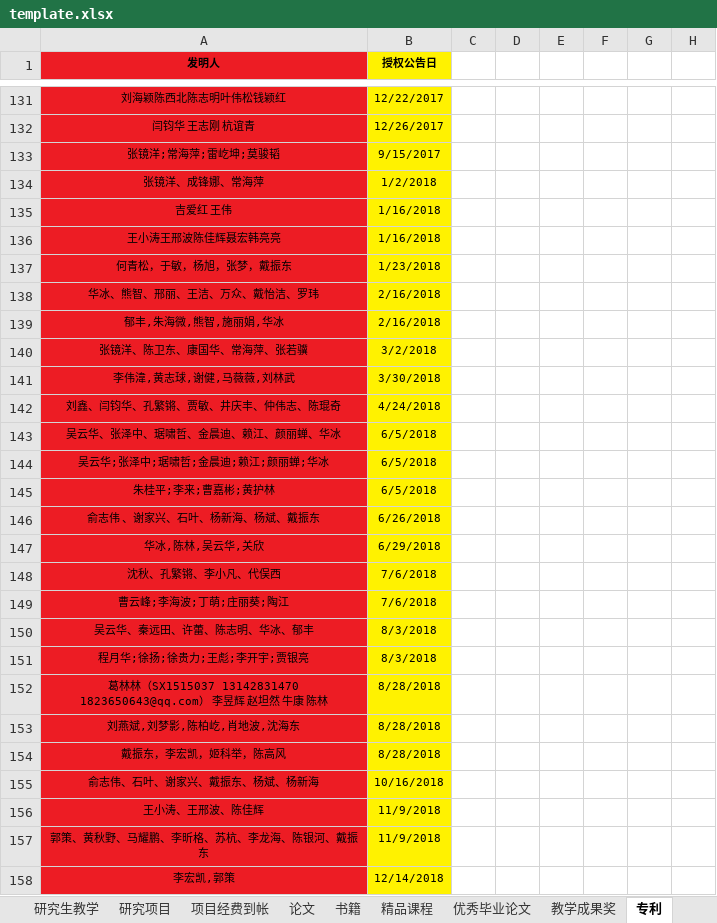
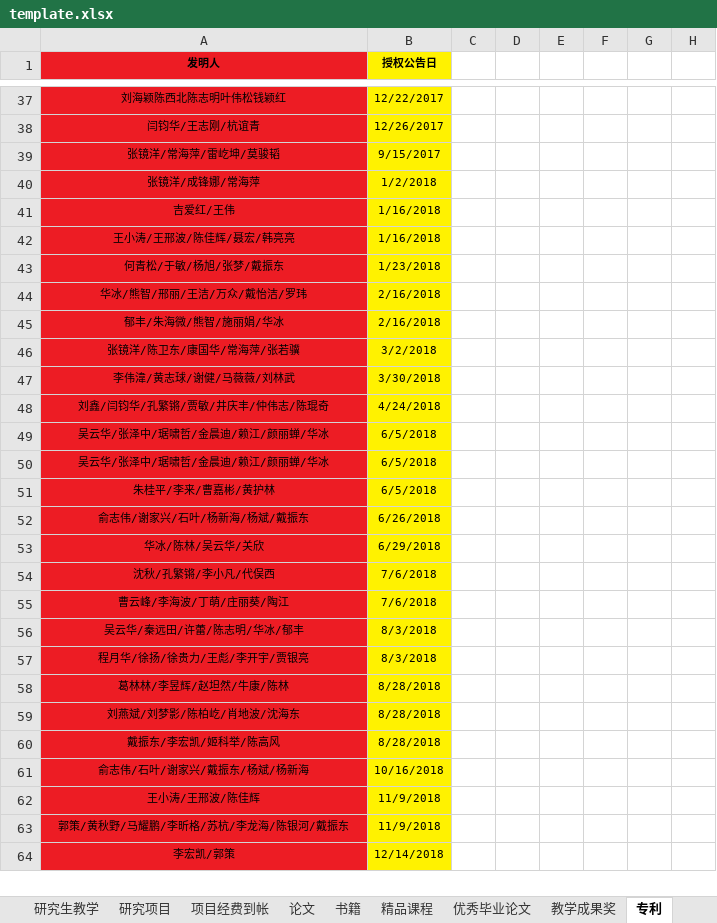
Before and after one commit to onichandame/appraisal, an Excel workbook: template.xlsx, sheet 专利, drawn as a sheet; only a part is shown, gaps mark what is left out; values as stored, in another font and other column widths than the file's, no borders; addresses are those after the commit; the diff covers the shown part only; the diff names each change by its address in the sheet, - before the commit and + after, or states it on an @@ line.

```diff
--- a/template.xlsx (sheet 专利)
+++ b/template.xlsx (sheet 专利)
-A38 (发明人): 闫钧华 王志刚 杭谊青
+A38 (发明人): 闫钧华/王志刚/杭谊青
-A39 (发明人): 张镜洋;常海萍;雷屹坤;莫骏韬
+A39 (发明人): 张镜洋/常海萍/雷屹坤/莫骏韬
-A40 (发明人): 张镜洋、成锋娜、常海萍
+A40 (发明人): 张镜洋/成锋娜/常海萍
-A41 (发明人): 吉爱红 王伟
+A41 (发明人): 吉爱红/王伟
-A42 (发明人): 王小涛王邢波陈佳辉聂宏韩亮亮
+A42 (发明人): 王小涛/王邢波/陈佳辉/聂宏/韩亮亮
-A43 (发明人): 何青松，于敏，杨旭，张梦，戴振东
+A43 (发明人): 何青松/于敏/杨旭/张梦/戴振东
-A44 (发明人): 华冰、熊智、邢丽、王洁、万众、戴怡洁、罗玮
+A44 (发明人): 华冰/熊智/邢丽/王洁/万众/戴怡洁/罗玮
-A45 (发明人): 郁丰,朱海微,熊智,施丽娟,华冰
+A45 (发明人): 郁丰/朱海微/熊智/施丽娟/华冰
-A46 (发明人): 张镜洋、陈卫东、康国华、常海萍、张若骥
+A46 (发明人): 张镜洋/陈卫东/康国华/常海萍/张若骥
-A47 (发明人): 李伟湋,黄志球,谢健,马薇薇,刘林武
+A47 (发明人): 李伟湋/黄志球/谢健/马薇薇/刘林武
-A48 (发明人): 刘鑫、闫钧华、孔繁锵、贾敏、井庆丰、仲伟志、陈琨奇
+A48 (发明人): 刘鑫/闫钧华/孔繁锵/贾敏/井庆丰/仲伟志/陈琨奇
-A49 (发明人): 吴云华、张泽中、琚啸哲、金晨迪、赖江、颜丽蝉、华冰
+A49 (发明人): 吴云华/张泽中/琚啸哲/金晨迪/赖江/颜丽蝉/华冰
-A50 (发明人): 吴云华;张泽中;琚啸哲;金晨迪;赖江;颜丽蝉;华冰
+A50 (发明人): 吴云华/张泽中/琚啸哲/金晨迪/赖江/颜丽蝉/华冰
-A51 (发明人): 朱桂平;李来;曹嘉彬;黄护林
+A51 (发明人): 朱桂平/李来/曹嘉彬/黄护林
-A52 (发明人): 俞志伟 、谢家兴、石叶、杨新海、杨斌、戴振东
+A52 (发明人): 俞志伟/谢家兴/石叶/杨新海/杨斌/戴振东
-A53 (发明人): 华冰,陈林,吴云华,关欣
+A53 (发明人): 华冰/陈林/吴云华/关欣
-A54 (发明人): 沈秋、孔繁锵、李小凡、代俣西
+A54 (发明人): 沈秋/孔繁锵/李小凡/代俣西
-A55 (发明人): 曹云峰;李海波;丁萌;庄丽葵;陶江
+A55 (发明人): 曹云峰/李海波/丁萌/庄丽葵/陶江
-A56 (发明人): 吴云华、秦远田、许蕾、陈志明、华冰、郁丰
+A56 (发明人): 吴云华/秦远田/许蕾/陈志明/华冰/郁丰
-A57 (发明人): 程月华;徐扬;徐贵力;王彪;李开宇;贾银亮
+A57 (发明人): 程月华/徐扬/徐贵力/王彪/李开宇/贾银亮
-A58 (发明人): 葛林林（SX1515037 13142831470 1823650643@qq.com） 李昱辉 赵坦然 牛康 陈林
+A58 (发明人): 葛林林/李昱辉/赵坦然/牛康/陈林
-A59 (发明人): 刘燕斌,刘梦影,陈柏屹,肖地波,沈海东
+A59 (发明人): 刘燕斌/刘梦影/陈柏屹/肖地波/沈海东
-A60 (发明人): 戴振东，李宏凯，姬科举，陈高风
+A60 (发明人): 戴振东/李宏凯/姬科举/陈高风
-A61 (发明人): 俞志伟、石叶、谢家兴、戴振东、杨斌、杨新海
+A61 (发明人): 俞志伟/石叶/谢家兴/戴振东/杨斌/杨新海
-A62 (发明人): 王小涛、王邢波、陈佳辉
+A62 (发明人): 王小涛/王邢波/陈佳辉
-A63 (发明人): 郭策、黄秋野、马耀鹏、李昕格、苏杭、李龙海、陈银河、戴振东
+A63 (发明人): 郭策/黄秋野/马耀鹏/李昕格/苏杭/李龙海/陈银河/戴振东
-A64 (发明人): 李宏凯,郭策
+A64 (发明人): 李宏凯/郭策
```
Also changed, not shown: 2 added rows, 107 removed rows and 57 edited cells elsewhere in this sheet.
